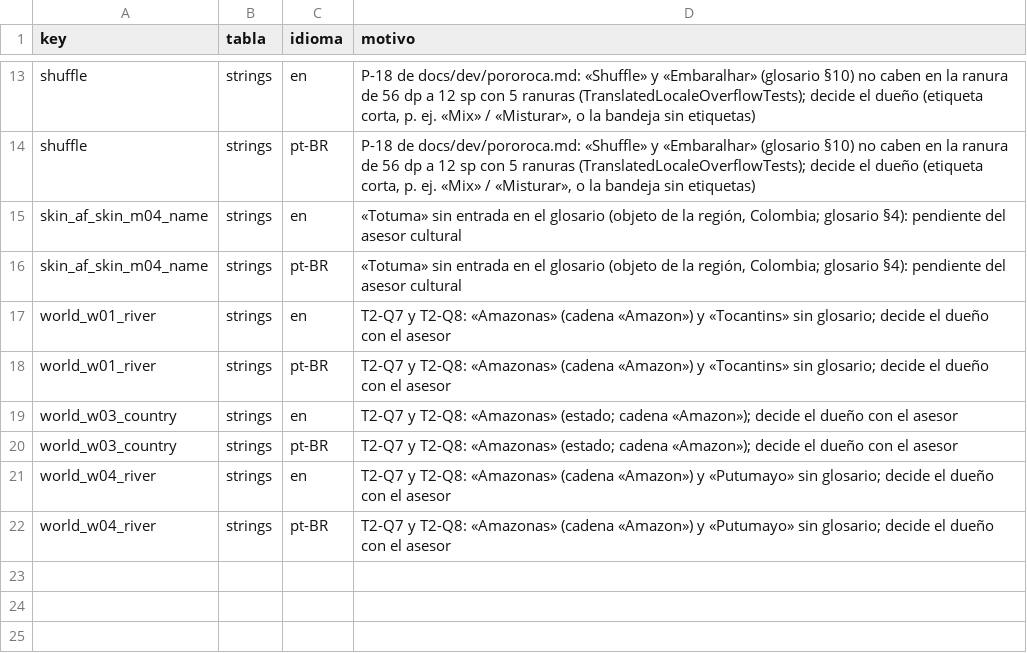
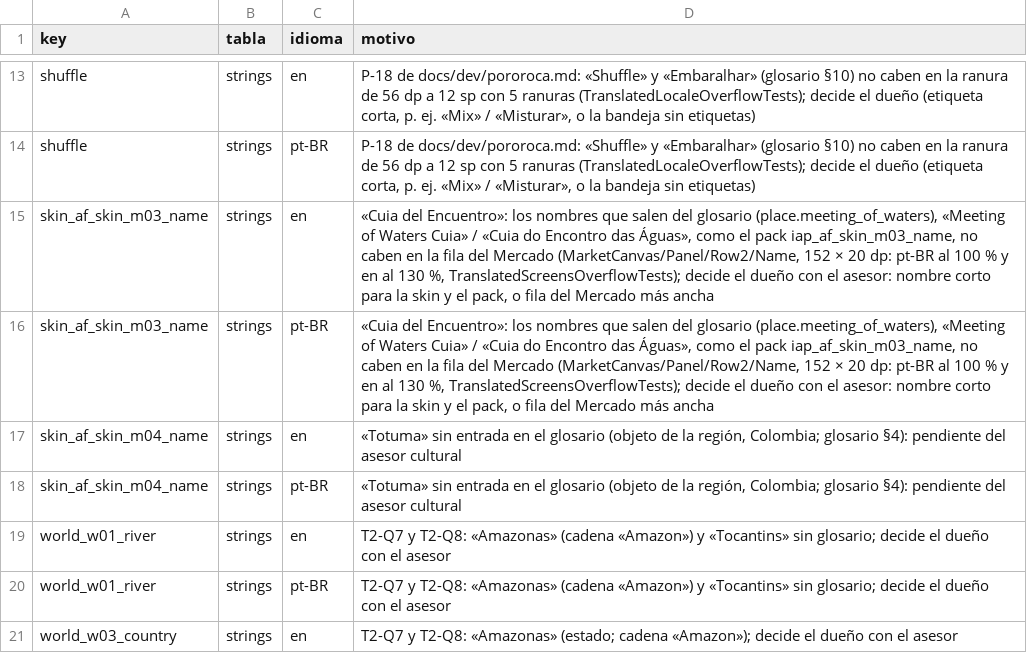
Before and after one commit to Nipko/fill-game, a CSV file: docs/dev/traspaso/spark-traducciones/pendientes_t2b.csv, drawn as a sheet; only a part is shown, gaps mark what is left out; the shorter side is filled out with more unchanged rows.

```diff
--- a/docs/dev/traspaso/spark-traducciones/pendientes_t2b.csv
+++ b/docs/dev/traspaso/spark-traducciones/pendientes_t2b.csv
@@ -14,2 +14,4 @@ shuffle,strings,en,"P-18 de docs/dev/pororoca.md: «Shuffle» y «Embaralhar» (
 shuffle,strings,pt-BR,"P-18 de docs/dev/pororoca.md: «Shuffle» y «Embaralhar» (glosario §10) no caben en la ranura de 56 dp a 12 sp con 5 ranuras (TranslatedLocaleOverflowTests); decide el dueño (etiqueta corta, p. ej. «Mix» / «Misturar», o la bandeja sin etiquetas)"
+skin_af_skin_m03_name,strings,en,"«Cuia del Encuentro»: los nombres que salen del glosario (place.meeting_of_waters), «Meeting of Waters Cuia» / «Cuia do Encontro das Águas», como el pack iap_af_skin_m03_name, no caben en la fila del Mercado (MarketCanvas/Panel/Row2/Name, 152 × 20 dp: pt-BR al 100 % y en al 130 %, TranslatedScreensOverflowTests); decide el dueño con el asesor: nombre corto para la skin y el pack, o fila del Mercado más ancha"
+skin_af_skin_m03_name,strings,pt-BR,"«Cuia del Encuentro»: los nombres que salen del glosario (place.meeting_of_waters), «Meeting of Waters Cuia» / «Cuia do Encontro das Águas», como el pack iap_af_skin_m03_name, no caben en la fila del Mercado (MarketCanvas/Panel/Row2/Name, 152 × 20 dp: pt-BR al 100 % y en al 130 %, TranslatedScreensOverflowTests); decide el dueño con el asesor: nombre corto para la skin y el pack, o fila del Mercado más ancha"
 skin_af_skin_m04_name,strings,en,"«Totuma» sin entrada en el glosario (objeto de la región, Colombia; glosario §4): pendiente del asesor cultural"
```
Also changed, not shown: Assets/_Project/Data/Loc/strings.csv, docs/dev/traspaso/spark-traducciones/strings_t2b.csv.
